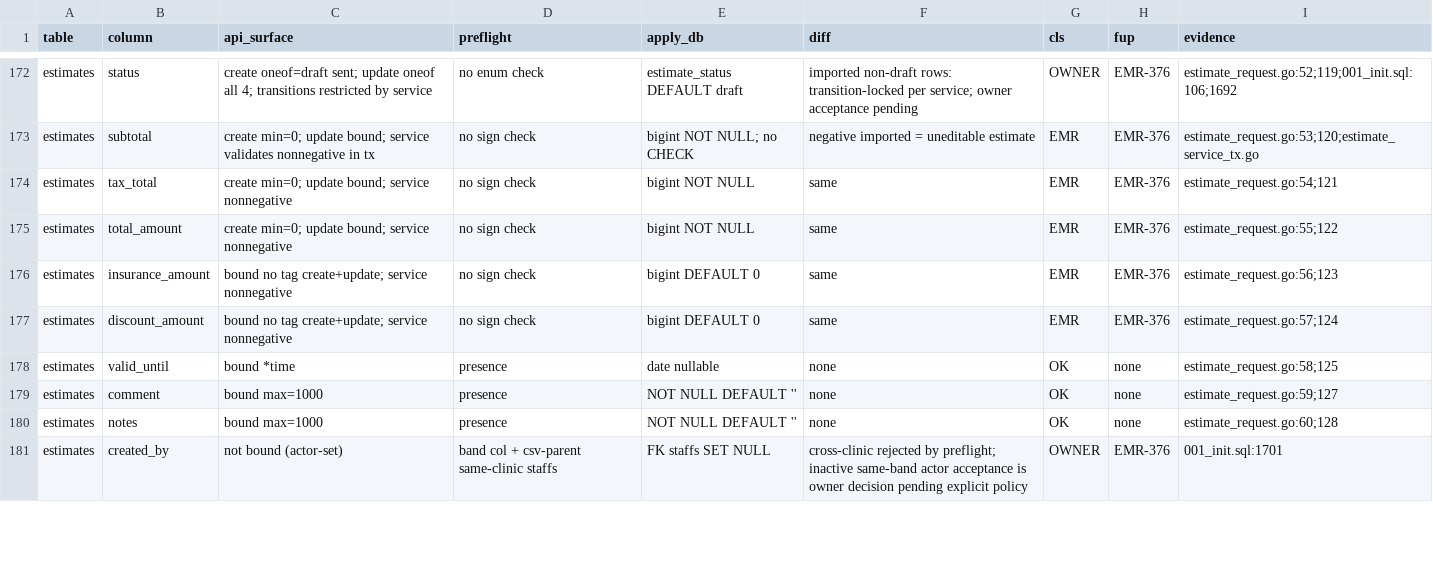
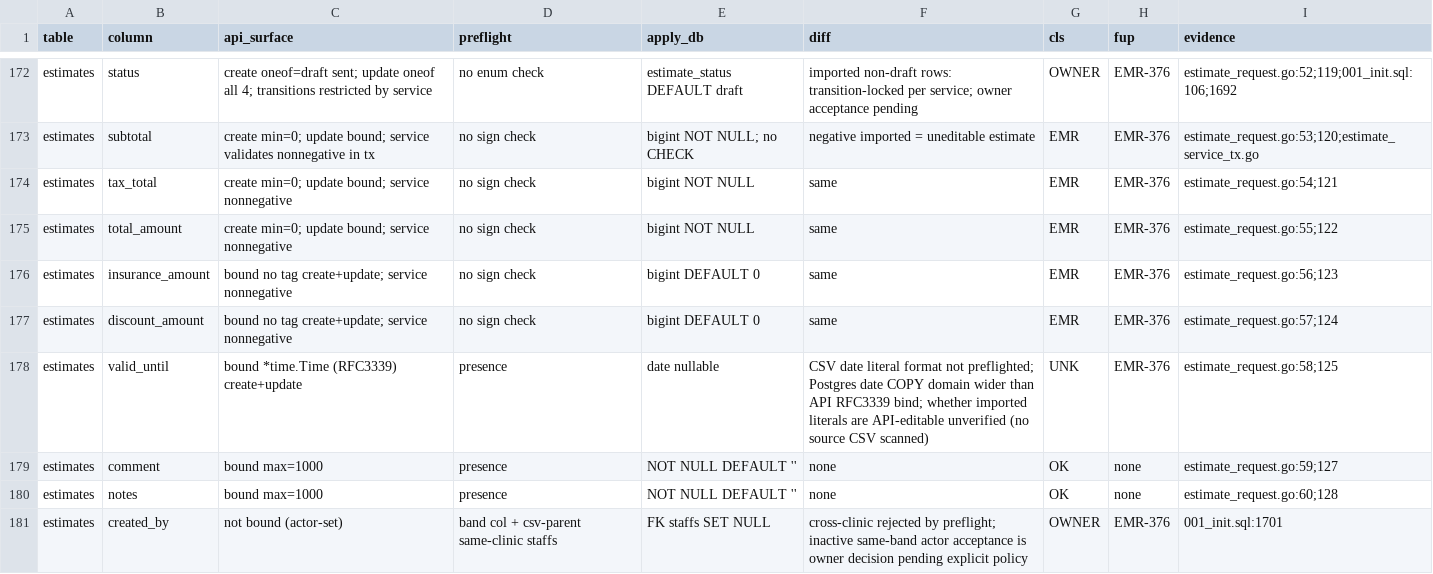
Before and after one commit to MinoruSoga/AnimalEkarte, a CSV file: docs/work/emr-351-api-csv-audit/column-matrix.csv, drawn as a sheet; only a part is shown, gaps mark what is left out; the diff covers the shown part only.

Commit message:
docs: reconcile CSV date evidence and inventory

```diff
--- a/docs/work/emr-351-api-csv-audit/column-matrix.csv
+++ b/docs/work/emr-351-api-csv-audit/column-matrix.csv
@@ -177,3 +177,3 @@ estimates,insurance_amount,bound no tag create+update; service nonnegative,no si
 estimates,discount_amount,bound no tag create+update; service nonnegative,no sign check,bigint DEFAULT 0,same,EMR,EMR-376,estimate_request.go:57;124
-estimates,valid_until,bound *time,presence,date nullable,none,OK,none,estimate_request.go:58;125
+estimates,valid_until,bound *time.Time (RFC3339) create+update,presence,date nullable,CSV date literal format not preflighted; Postgres date COPY domain wider than API RFC3339 bind; whether imported literals are API-editable unverified (no source CSV scanned),UNK,EMR-376,estimate_request.go:58;125
 estimates,comment,bound max=1000,presence,NOT NULL DEFAULT '',none,OK,none,estimate_request.go:59;127
```
Also changed, not shown: 60 edited cells elsewhere in this file, 3 other files.
